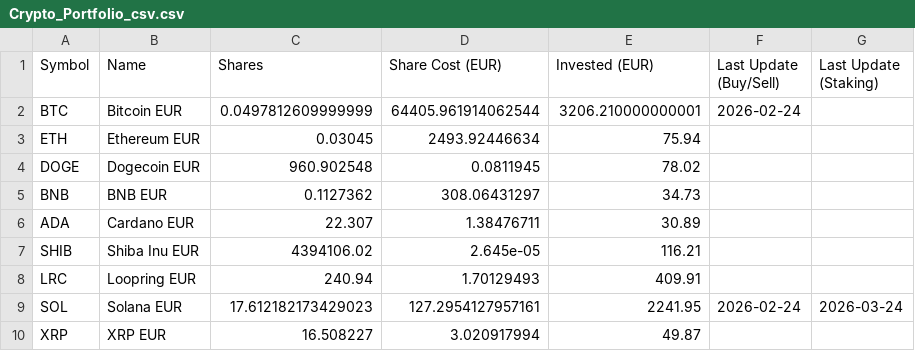
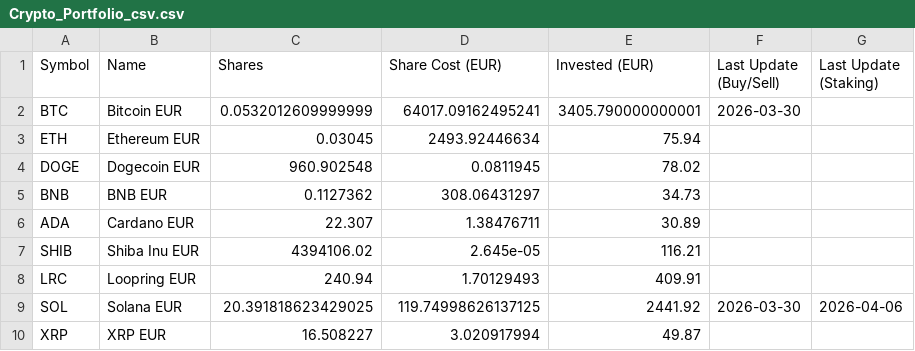
Before and after one commit to giuseppedavidde/Data_for_Analysis, a CSV file: Crypto_Portfolio_csv.csv, drawn as a sheet.

Commit message:
Update data

```diff
--- a/Crypto_Portfolio_csv.csv
+++ b/Crypto_Portfolio_csv.csv
@@ -1,3 +1,3 @@
 Symbol;Name;Shares;Share Cost (EUR);Invested (EUR);Last Update (Buy/Sell);Last Update (Staking)
-BTC;Bitcoin EUR;0.0497812609999999;64405.961914062544;3206.210000000001;2026-02-24;
+BTC;Bitcoin EUR;0.0532012609999999;64017.09162495241;3405.790000000001;2026-03-30;
 ETH;Ethereum EUR;0.03045;2493.92446634;75.94;;
@@ -8,3 +8,3 @@ SHIB;Shiba Inu EUR;4394106.02;2.645e-05;116.21;;
 LRC;Loopring EUR;240.94;1.70129493;409.91;;
-SOL;Solana EUR;17.612182173429023;127.2954127957161;2241.95;2026-02-24;2026-03-24
+SOL;Solana EUR;20.391818623429025;119.74998626137125;2441.92;2026-03-30;2026-04-06
 XRP;XRP EUR;16.508227;3.020917994;49.87;;
```
